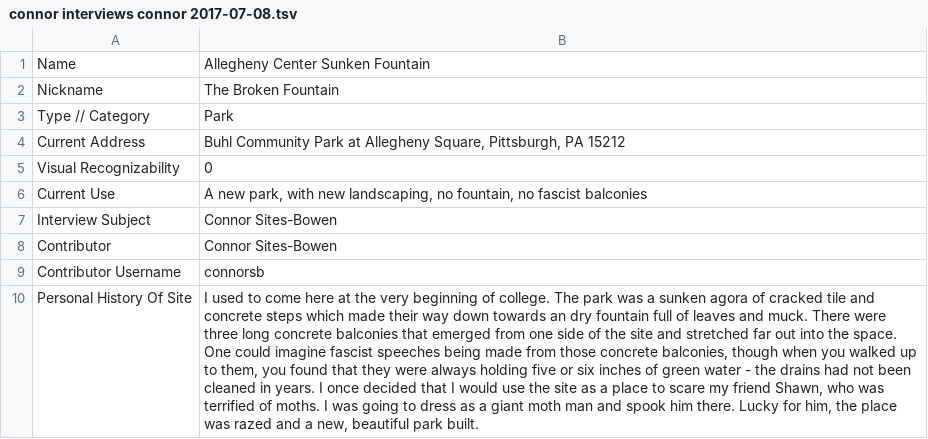
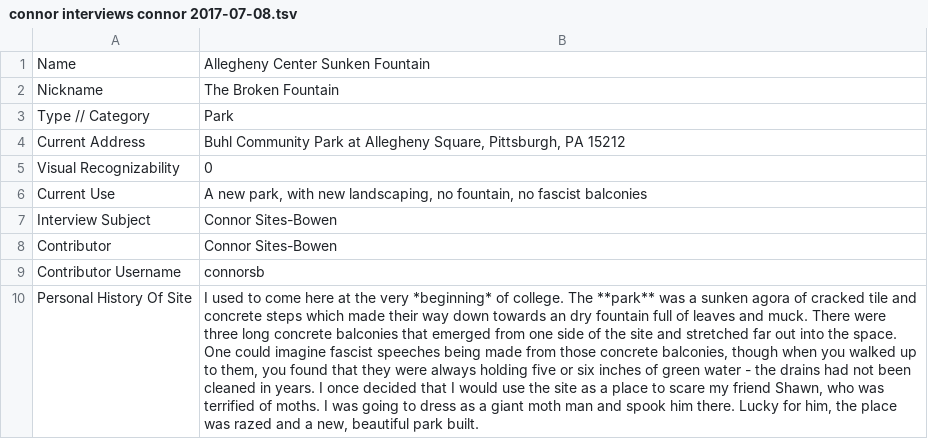
Before and after one commit to CodeForPittsburgh/playground, a TSV file: Playgrounds/connor interviews connor 2017-07-08.tsv, drawn as a sheet; the diff names each change by its address in the sheet, - before the commit and + after, or states it on an @@ line.

Commit message:
formatting tsv
does it work?

```diff
--- a/Playgrounds/connor interviews connor 2017-07-08.tsv
+++ b/Playgrounds/connor interviews connor 2017-07-08.tsv
-B10: …the very beginning of college. The park was a…
+B10: …the very *beginning* of college. The **park** was a…
```
